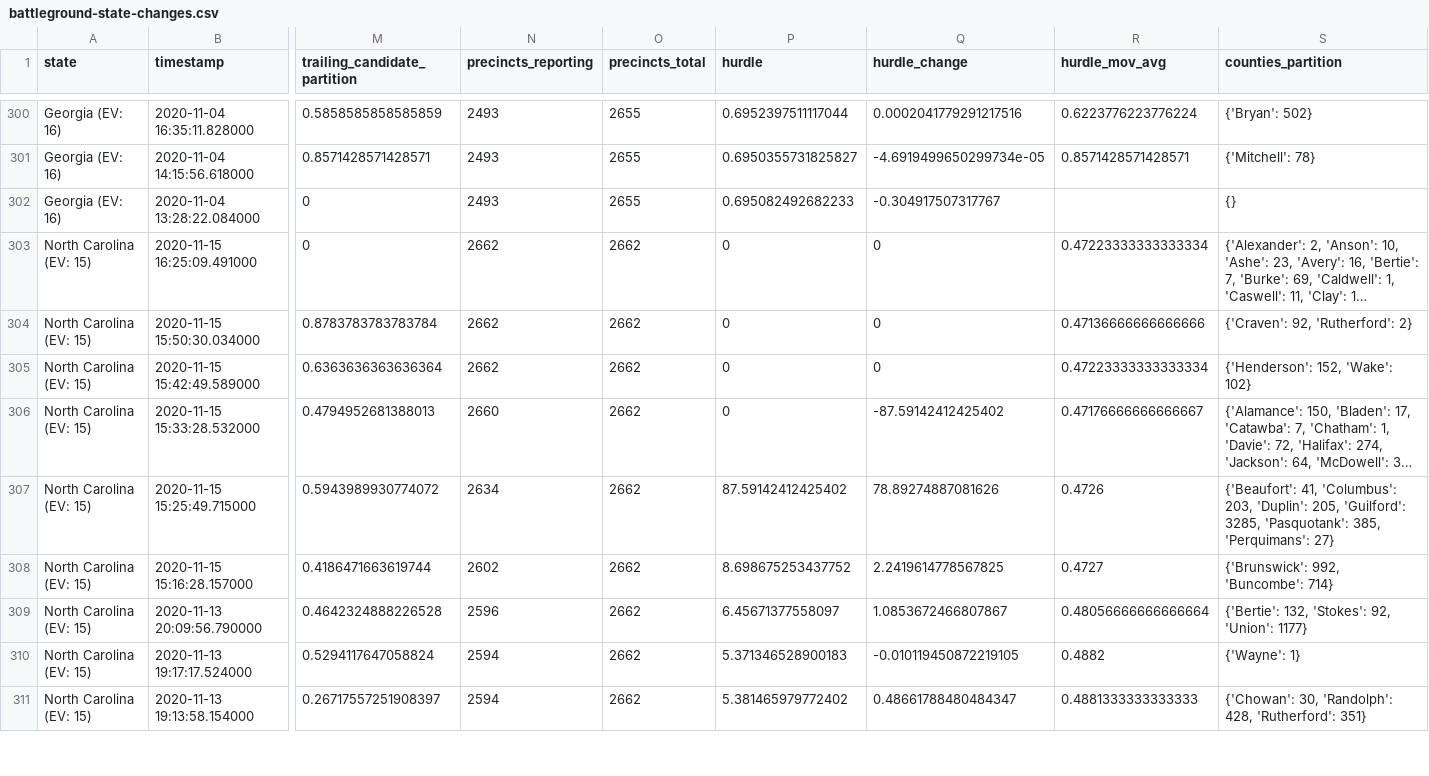
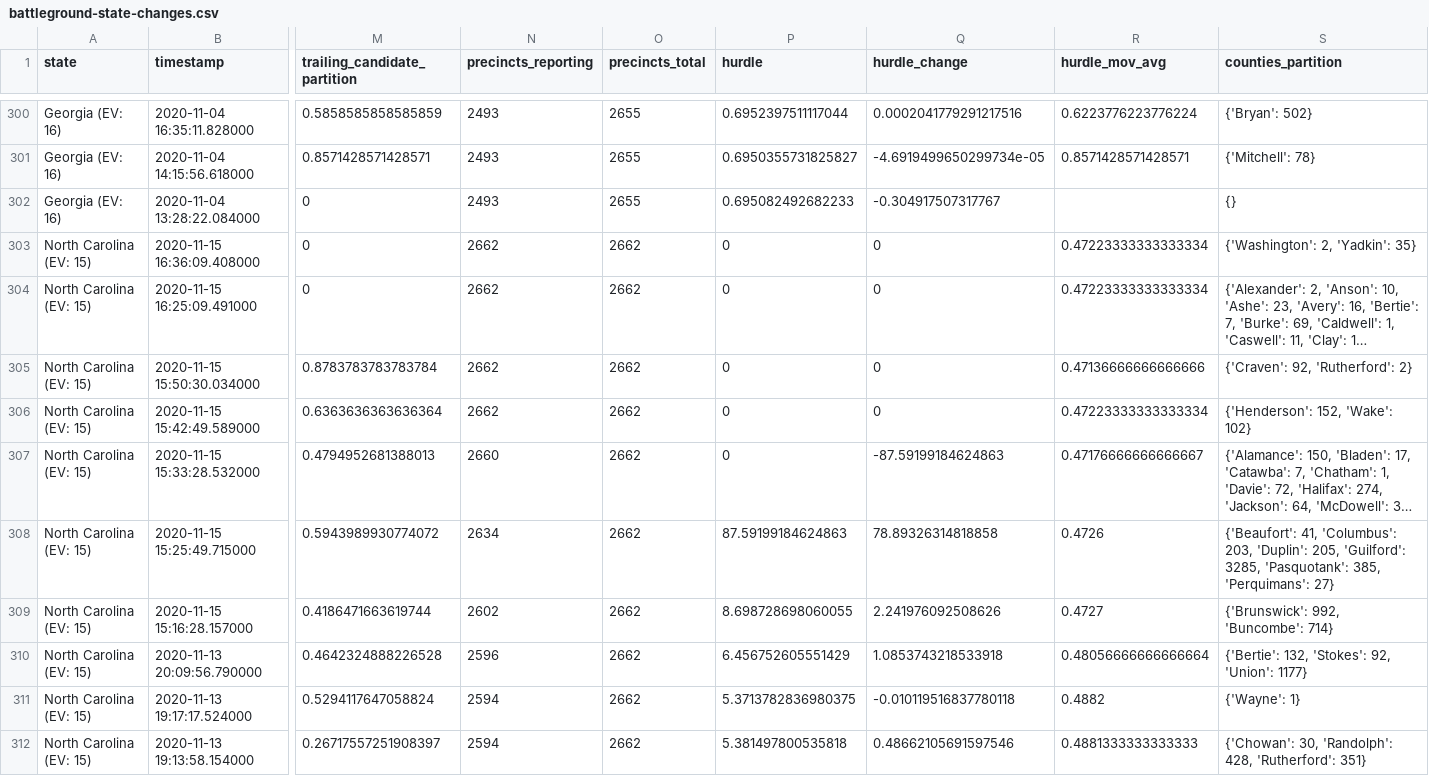
Before and after one commit to alex/nyt-2020-election-scraper, a CSV file: battleground-state-changes.csv, drawn as a sheet; only a part is shown, gaps mark what is left out; long unchanged cells end in …; addresses are those after the commit; rows hold the shown columns only; the diff covers the shown part only; the diff names each change by its address in the sheet, - before the commit and + after, or states it on an @@ line.

```diff
--- a/battleground-state-changes.csv
+++ b/battleground-state-changes.csv
+row 303: North Carolina (EV: 15) | 2020-11-15 16:36:09.408000 | 0 | 2662 | 2662 | 0 | 0 | 0.47223333333333334 | {'Washington': 2, 'Yadkin': 35}
-Q307 (hurdle_change): -87.59142412425402
+Q307 (hurdle_change): -87.59199184624863
-P308 (hurdle): 87.59142412425402
+P308 (hurdle): 87.59199184624863
-Q308 (hurdle_change): 78.89274887081626
+Q308 (hurdle_change): 78.89326314818858
-P309 (hurdle): 8.698675253437752
+P309 (hurdle): 8.698728698060055
-Q309 (hurdle_change): 2.2419614778567825
+Q309 (hurdle_change): 2.241976092508626
-P310 (hurdle): 6.45671377558097
+P310 (hurdle): 6.456752605551429
-Q310 (hurdle_change): 1.0853672466807867
+Q310 (hurdle_change): 1.0853743218533918
-P311 (hurdle): 5.371346528900183
+P311 (hurdle): 5.3713782836980375
-Q311 (hurdle_change): -0.010119450872219105
+Q311 (hurdle_change): -0.010119516837780118
-P312 (hurdle): 5.381465979772402
+P312 (hurdle): 5.381497800535818
-Q312 (hurdle_change): 0.48661788480484347
+Q312 (hurdle_change): 0.48662105691597546
```
Also changed, not shown: 98 edited cells elsewhere in this file, all-state-changes.csv, 7 other files.
